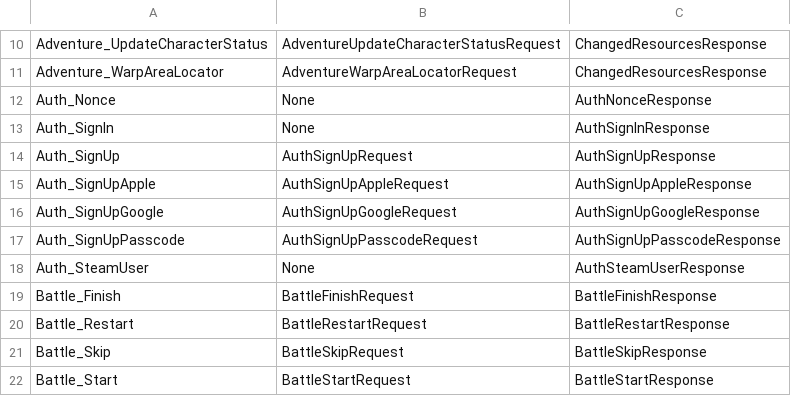
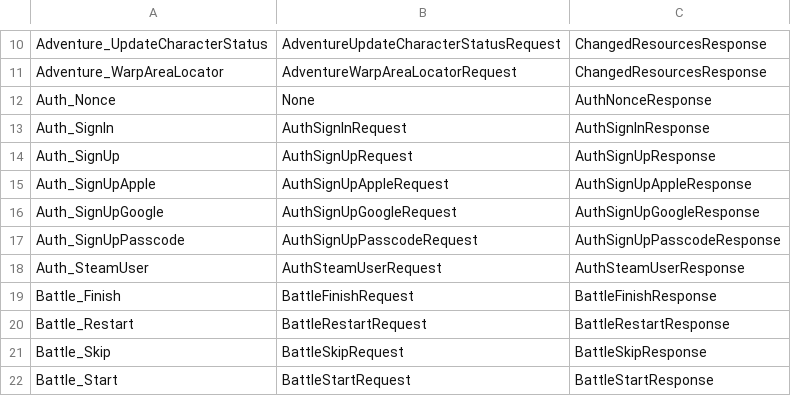
Before and after one commit to 24tribe/zero, a CSV file: autogen/reqHooks.csv, drawn as a sheet; only a part is shown, gaps mark what is left out.

Commit message:
Update the reqHooks.csv with the real list
No need to keep two copies

```diff
--- a/autogen/reqHooks.csv
+++ b/autogen/reqHooks.csv
@@ -12,3 +12,3 @@ Adventure_WarpAreaLocator,AdventureWarpAreaLocatorRequest,ChangedResourcesRespon
 Auth_Nonce,None,AuthNonceResponse
-Auth_SignIn,None,AuthSignInResponse
+Auth_SignIn,AuthSignInRequest,AuthSignInResponse
 Auth_SignUp,AuthSignUpRequest,AuthSignUpResponse
@@ -17,3 +17,3 @@ Auth_SignUpGoogle,AuthSignUpGoogleRequest,AuthSignUpGoogleResponse
 Auth_SignUpPasscode,AuthSignUpPasscodeRequest,AuthSignUpPasscodeResponse
-Auth_SteamUser,None,AuthSteamUserResponse
+Auth_SteamUser,AuthSteamUserRequest,AuthSteamUserResponse
 Battle_Finish,BattleFinishRequest,BattleFinishResponse
```
Also changed, not shown: 1 other file.
